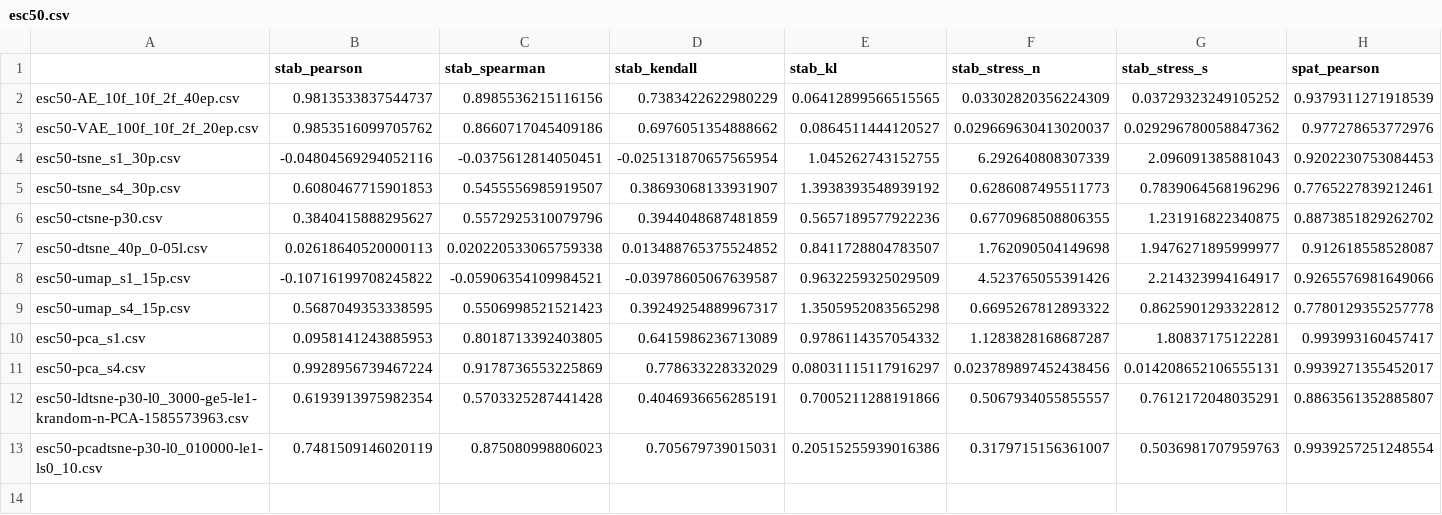
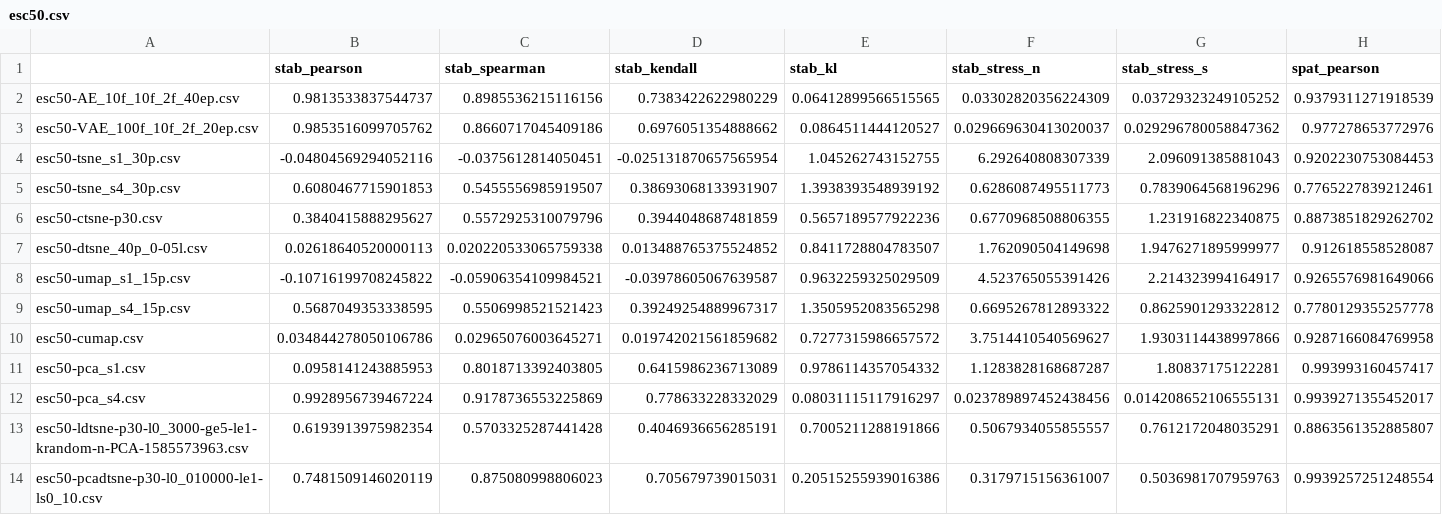
Before and after one commit to EduardoVernier/landmark-based-dynamic-projections, a CSV file: metrics/results/esc50.csv, drawn as a sheet; only a part is shown; rows hold the shown columns only; the diff names each change by its address in the sheet, - before the commit and + after, or states it on an @@ line.

```diff
--- a/metrics/results/esc50.csv
+++ b/metrics/results/esc50.csv
+row 10: esc50-cumap.csv | 0.034844278050106786 | 0.02965076003645271 | 0.019742021561859682 | 0.7277315986657572 | 3.7514410540569627 | 1.9303114438997866 | 0.9287166084769958
```
Also changed, not shown: metrics/results/cartolastd_.csv, metrics/results/nnset.csv, 24 other files.
